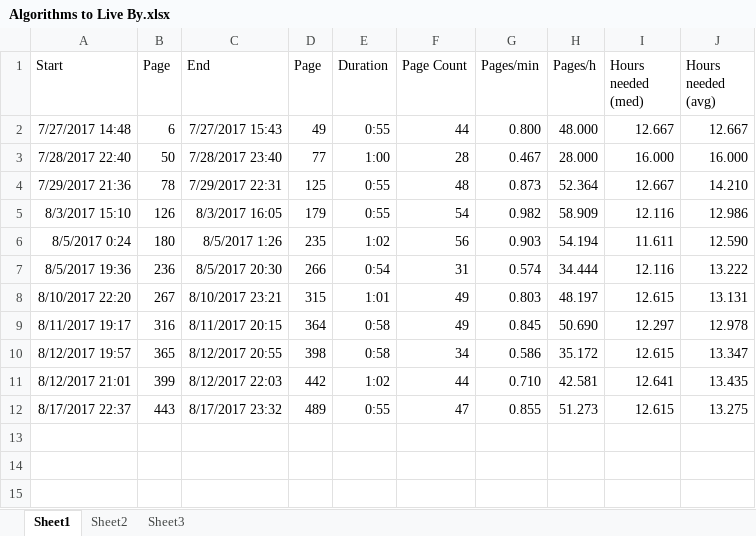
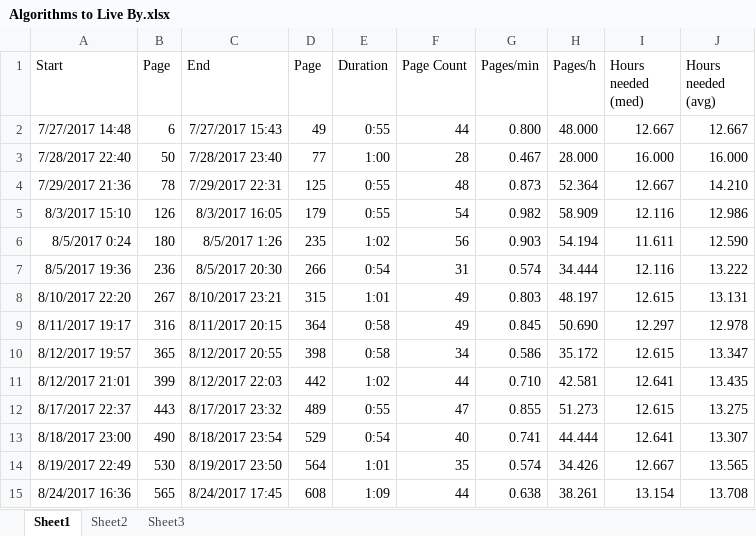
Before and after one commit to tomzx/book-reading-statistics, an Excel workbook: Algorithms to Live By.xlsx, sheet Sheet1, drawn as a sheet; values as stored, in another font and other column widths than the file's, no borders; the diff names each change by its address in the sheet, - before the commit and + after, or states it on an @@ line.

```diff
--- a/Algorithms to Live By.xlsx (sheet Sheet1)
+++ b/Algorithms to Live By.xlsx (sheet Sheet1)
+row 13: 8/18/2017 23:00 | 490 | 8/18/2017 23:54 | 529 | 0:54 | 40 | 0.741 | 44.444 | 12.641 | 13.307
+row 14: 8/19/2017 22:49 | 530 | 8/19/2017 23:50 | 564 | 1:01 | 35 | 0.574 | 34.426 | 12.667 | 13.565
+row 15: 8/24/2017 16:36 | 565 | 8/24/2017 17:45 | 608 | 1:09 | 44 | 0.638 | 38.261 | 13.154 | 13.708
```
Also changed, not shown: sheet Sheet2, charts or pictures, Principles of Computational Modelling in Neuroscience.xlsx, 1 other file.
